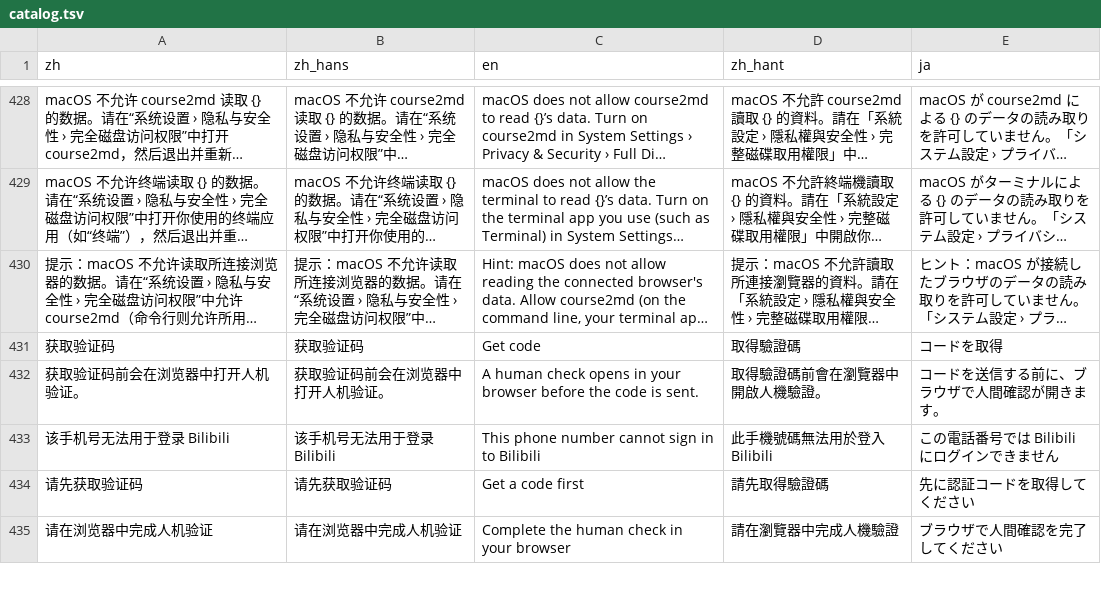
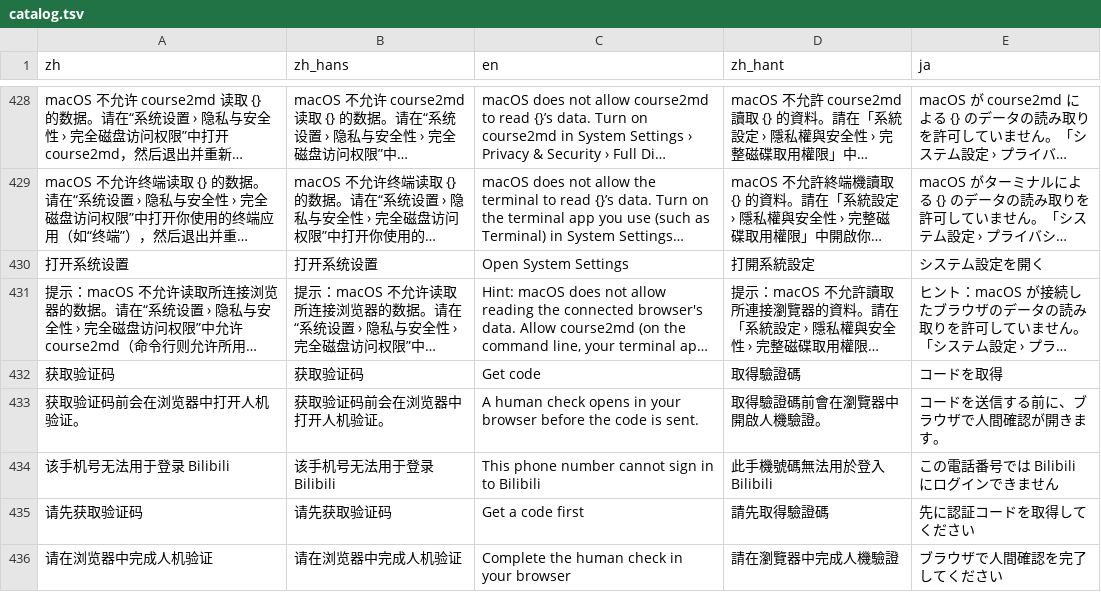
Before and after one commit to mizorewww/course2md, a TSV file: i18n/catalog.tsv, drawn as a sheet; only a part is shown, gaps mark what is left out; long unchanged cells end in …; the diff names each change by its address in the sheet, - before the commit and + after, or states it on an @@ line.

```diff
--- a/i18n/catalog.tsv
+++ b/i18n/catalog.tsv
+row 430: 打开系统设置 | 打开系统设置 | Open System Settings | 打開系統設定 | システム設定を開く
```
Also changed, not shown: 3 other files.
